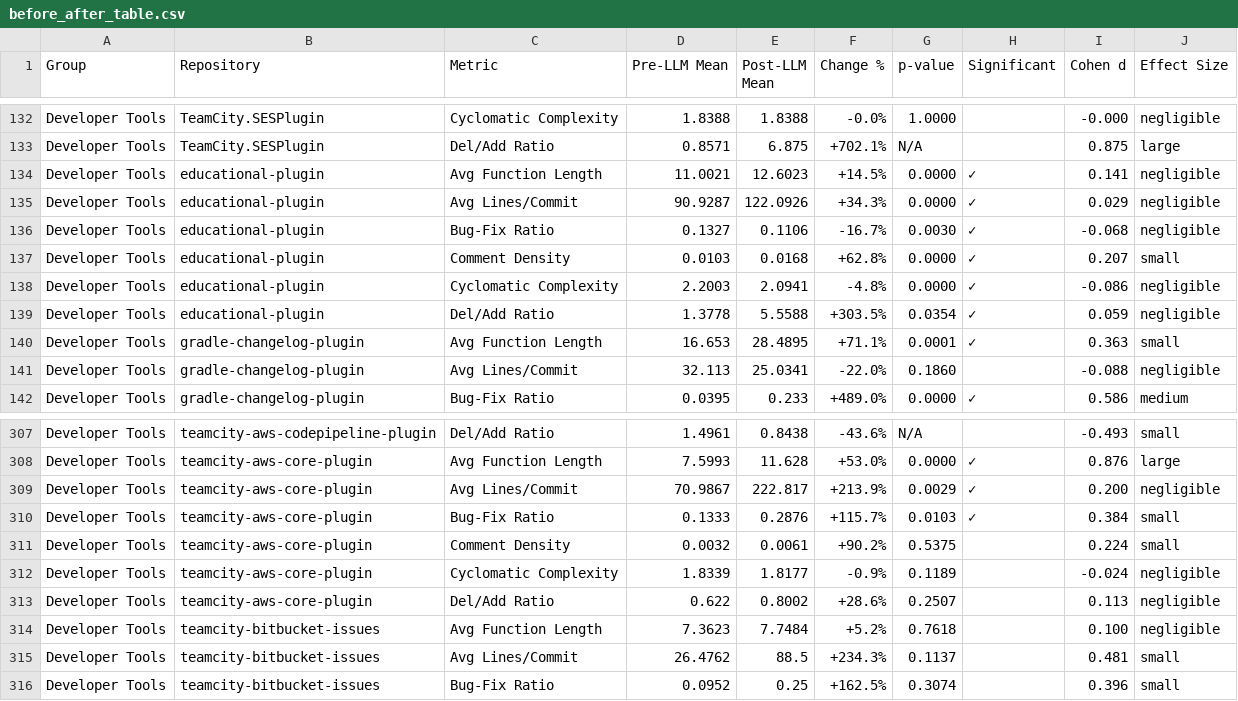
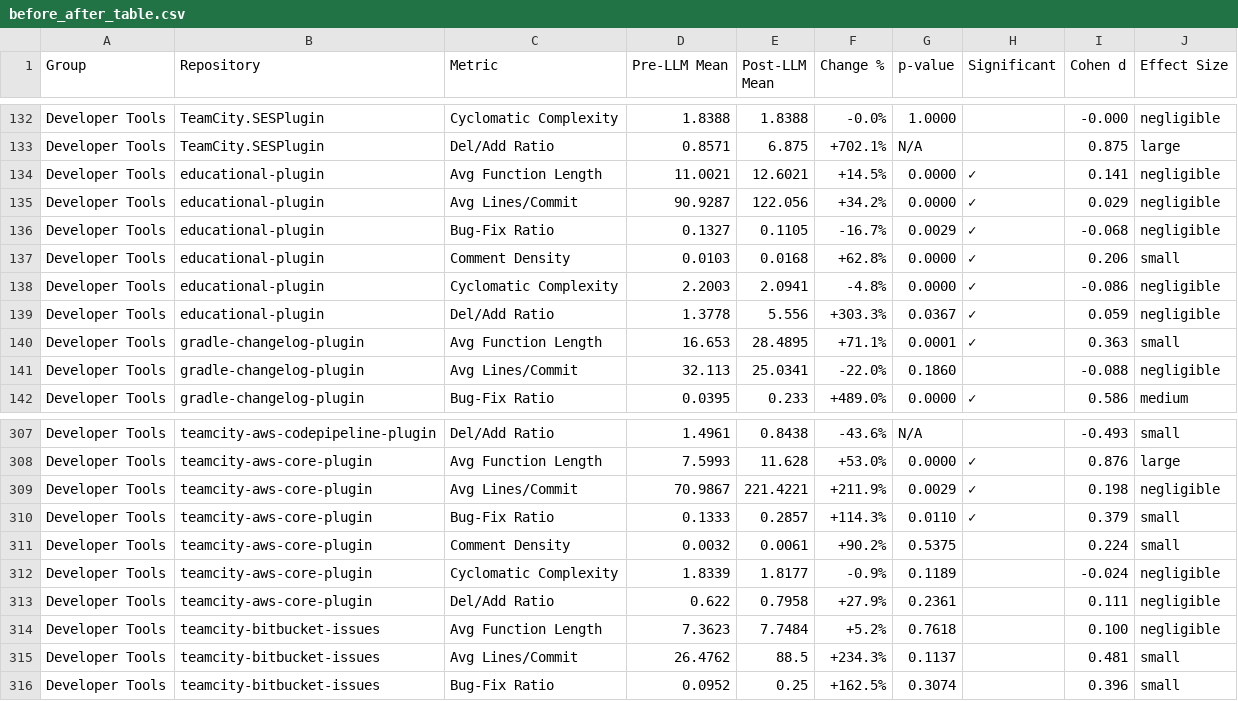
Before and after one commit to baranakkanat/jetbrains-llm-maintainability, a CSV file: before_after_table.csv, drawn as a sheet; only a part is shown, gaps mark what is left out.

```diff
--- a/before_after_table.csv
+++ b/before_after_table.csv
@@ -133,8 +133,8 @@ Developer Tools,TeamCity.SESPlugin,Cyclomatic Complexity,1.8388,1.8388,-0.0%,1.0
 Developer Tools,TeamCity.SESPlugin,Del/Add Ratio,0.8571,6.875,+702.1%,N/A,,0.875,large
-Developer Tools,educational-plugin,Avg Function Length,11.0021,12.6023,+14.5%,0.0000,✓,0.141,negligible
-Developer Tools,educational-plugin,Avg Lines/Commit,90.9287,122.0926,+34.3%,0.0000,✓,0.029,negligible
-Developer Tools,educational-plugin,Bug-Fix Ratio,0.1327,0.1106,-16.7%,0.0030,✓,-0.068,negligible
-Developer Tools,educational-plugin,Comment Density,0.0103,0.0168,+62.8%,0.0000,✓,0.207,small
+Developer Tools,educational-plugin,Avg Function Length,11.0021,12.6021,+14.5%,0.0000,✓,0.141,negligible
+Developer Tools,educational-plugin,Avg Lines/Commit,90.9287,122.056,+34.2%,0.0000,✓,0.029,negligible
+Developer Tools,educational-plugin,Bug-Fix Ratio,0.1327,0.1105,-16.7%,0.0029,✓,-0.068,negligible
+Developer Tools,educational-plugin,Comment Density,0.0103,0.0168,+62.8%,0.0000,✓,0.206,small
 Developer Tools,educational-plugin,Cyclomatic Complexity,2.2003,2.0941,-4.8%,0.0000,✓,-0.086,negligible
-Developer Tools,educational-plugin,Del/Add Ratio,1.3778,5.5588,+303.5%,0.0354,✓,0.059,negligible
+Developer Tools,educational-plugin,Del/Add Ratio,1.3778,5.556,+303.3%,0.0367,✓,0.059,negligible
 Developer Tools,gradle-changelog-plugin,Avg Function Length,16.653,28.4895,+71.1%,0.0001,✓,0.363,small
@@ -308,7 +308,7 @@ Developer Tools,teamcity-aws-codepipeline-plugin,Del/Add Ratio,1.4961,0.8438,-43
 Developer Tools,teamcity-aws-core-plugin,Avg Function Length,7.5993,11.628,+53.0%,0.0000,✓,0.876,large
-Developer Tools,teamcity-aws-core-plugin,Avg Lines/Commit,70.9867,222.817,+213.9%,0.0029,✓,0.200,negligible
-Developer Tools,teamcity-aws-core-plugin,Bug-Fix Ratio,0.1333,0.2876,+115.7%,0.0103,✓,0.384,small
+Developer Tools,teamcity-aws-core-plugin,Avg Lines/Commit,70.9867,221.4221,+211.9%,0.0029,✓,0.198,negligible
+Developer Tools,teamcity-aws-core-plugin,Bug-Fix Ratio,0.1333,0.2857,+114.3%,0.0110,✓,0.379,small
 Developer Tools,teamcity-aws-core-plugin,Comment Density,0.0032,0.0061,+90.2%,0.5375,,0.224,small
 Developer Tools,teamcity-aws-core-plugin,Cyclomatic Complexity,1.8339,1.8177,-0.9%,0.1189,,-0.024,negligible
-Developer Tools,teamcity-aws-core-plugin,Del/Add Ratio,0.622,0.8002,+28.6%,0.2507,,0.113,negligible
+Developer Tools,teamcity-aws-core-plugin,Del/Add Ratio,0.622,0.7958,+27.9%,0.2361,,0.111,negligible
 Developer Tools,teamcity-bitbucket-issues,Avg Function Length,7.3623,7.7484,+5.2%,0.7618,,0.100,negligible
```
Also changed, not shown: 11 other files.
